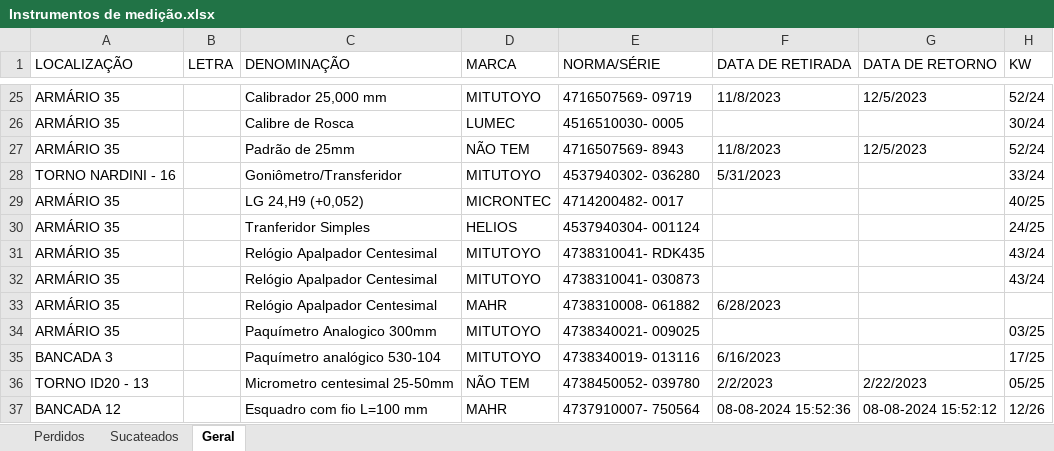
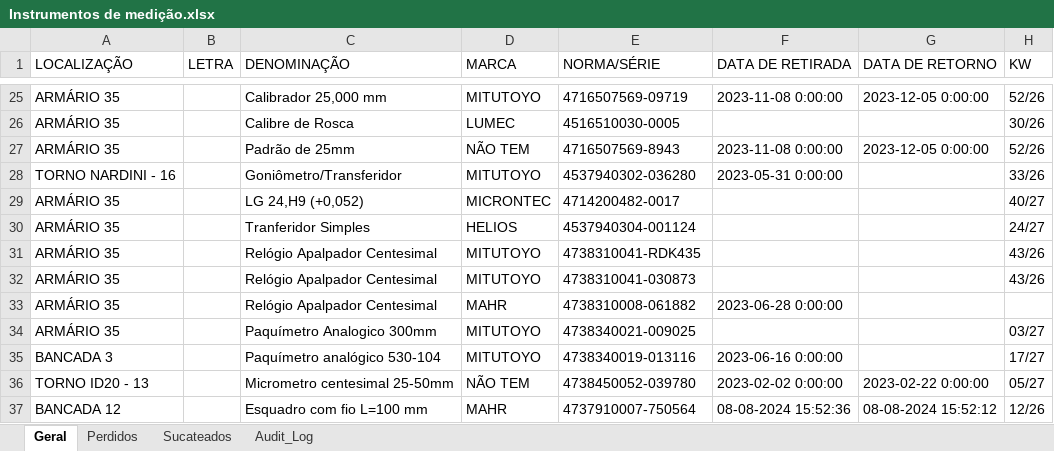
Before and after one commit to cunhanina/IdM, an Excel workbook: Instrumentos de medição.xlsx, sheet Geral, drawn as a sheet; only a part is shown, gaps mark what is left out; values as stored, in another font and other column widths than the file's, no cell formats; table styles not drawn; the diff covers the shown part only; the diff names each change by its address in the sheet, - before the commit and + after, or states it on an @@ line.

```diff
--- a/Instrumentos de medição.xlsx (sheet Geral)
+++ b/Instrumentos de medição.xlsx (sheet Geral)
+sheet tab: Audit_Log
@@ sheet tab order changed: Geral | Perdidos | Sucateados | Audit_Log @@
-E25 (NORMA/SÉRIE): 4716507569- 09719
+E25 (NORMA/SÉRIE): 4716507569-09719
-F25 (DATA DE RETIRADA): 11/8/2023
+F25 (DATA DE RETIRADA): 2023-11-08 0:00:00
-G25 (DATA DE RETORNO): 12/5/2023
+G25 (DATA DE RETORNO): 2023-12-05 0:00:00
-H25 (KW): 52/24
+H25 (KW): 52/26
-E26 (NORMA/SÉRIE): 4516510030- 0005
+E26 (NORMA/SÉRIE): 4516510030-0005
-H26 (KW): 30/24
+H26 (KW): 30/26
-E27 (NORMA/SÉRIE): 4716507569- 8943
+E27 (NORMA/SÉRIE): 4716507569-8943
-F27 (DATA DE RETIRADA): 11/8/2023
+F27 (DATA DE RETIRADA): 2023-11-08 0:00:00
-G27 (DATA DE RETORNO): 12/5/2023
+G27 (DATA DE RETORNO): 2023-12-05 0:00:00
-H27 (KW): 52/24
+H27 (KW): 52/26
-E28 (NORMA/SÉRIE): 4537940302- 036280
+E28 (NORMA/SÉRIE): 4537940302-036280
-F28 (DATA DE RETIRADA): 5/31/2023
+F28 (DATA DE RETIRADA): 2023-05-31 0:00:00
-H28 (KW): 33/24
+H28 (KW): 33/26
-E29 (NORMA/SÉRIE): 4714200482- 0017
+E29 (NORMA/SÉRIE): 4714200482-0017
-H29 (KW): 40/25
+H29 (KW): 40/27
-E30 (NORMA/SÉRIE): 4537940304- 001124
+E30 (NORMA/SÉRIE): 4537940304-001124
-H30 (KW): 24/25
+H30 (KW): 24/27
-E31 (NORMA/SÉRIE): 4738310041- RDK435
+E31 (NORMA/SÉRIE): 4738310041-RDK435
-H31:H32 (KW): 43/24
+H31:H32 (KW): 43/26
-E32 (NORMA/SÉRIE): 4738310041- 030873
+E32 (NORMA/SÉRIE): 4738310041-030873
-E33 (NORMA/SÉRIE): 4738310008- 061882
+E33 (NORMA/SÉRIE): 4738310008-061882
-F33 (DATA DE RETIRADA): 6/28/2023
+F33 (DATA DE RETIRADA): 2023-06-28 0:00:00
-E34 (NORMA/SÉRIE): 4738340021- 009025
+E34 (NORMA/SÉRIE): 4738340021-009025
-H34 (KW): 03/25
+H34 (KW): 03/27
-E35 (NORMA/SÉRIE): 4738340019- 013116
+E35 (NORMA/SÉRIE): 4738340019-013116
-F35 (DATA DE RETIRADA): 6/16/2023
+F35 (DATA DE RETIRADA): 2023-06-16 0:00:00
-H35 (KW): 17/25
+H35 (KW): 17/27
-E36 (NORMA/SÉRIE): 4738450052- 039780
+E36 (NORMA/SÉRIE): 4738450052-039780
-F36 (DATA DE RETIRADA): 2/2/2023
+F36 (DATA DE RETIRADA): 2023-02-02 0:00:00
-G36 (DATA DE RETORNO): 2/22/2023
+G36 (DATA DE RETORNO): 2023-02-22 0:00:00
-H36 (KW): 05/25
+H36 (KW): 05/27
-E37 (NORMA/SÉRIE): 4737910007- 750564
+E37 (NORMA/SÉRIE): 4737910007-750564
```
Also changed, not shown: 574 edited cells elsewhere in this sheet, sheet Perdidos, sheet Sucateados, cell formats, 17 other files.
